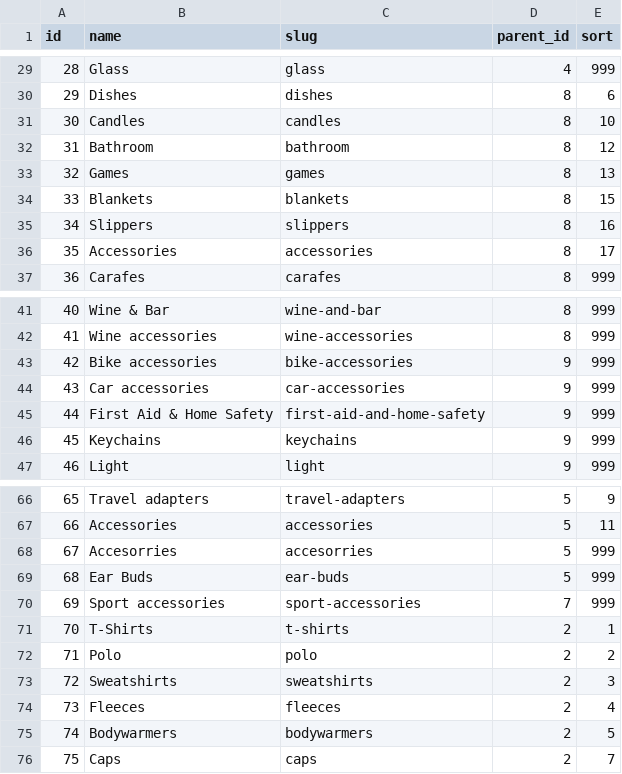
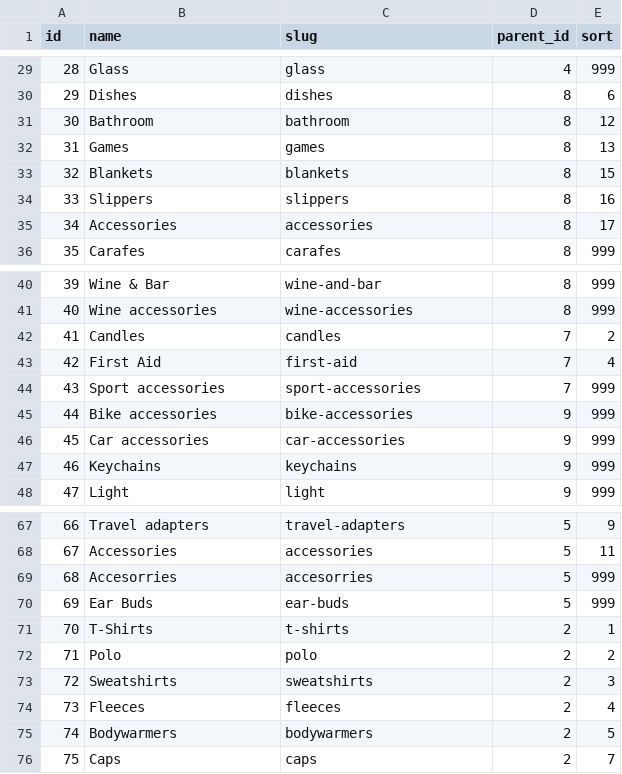
Before and after one commit to sproutogroup/brandably-db-seeder, a CSV file: output/product_subcategories.csv, drawn as a sheet; only a part is shown, gaps mark what is left out; removed rows and columns are numbered as before the commit, all else as after; the diff names each change by its address in the sheet, - before the commit and + after, or states it on an @@ line.

```diff
--- a/output/product_subcategories.csv
+++ b/output/product_subcategories.csv
-row 31: 30 | Candles | candles | 8 | 10
@@ column A (id) renumbered between rows 31 and 70 @@
+row 42: 41 | Candles | candles | 7 | 2
+row 43: 42 | First Aid | first-aid | 7 | 4
@@ row 70 moved to row 44: 43 @@
-row 45: 44 | First Aid & Home Safety | first-aid-and-home-safety | 9 | 999
```
Also changed, not shown: output/product_brands.csv, output/product_variants.csv, 3 other files.
